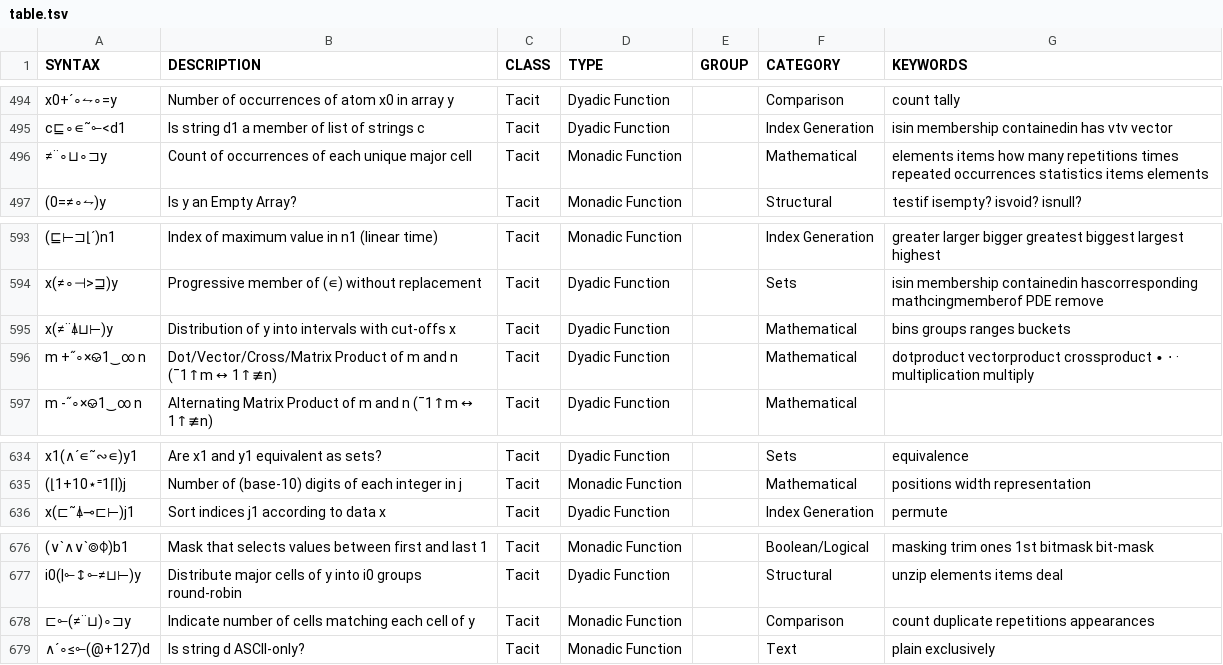
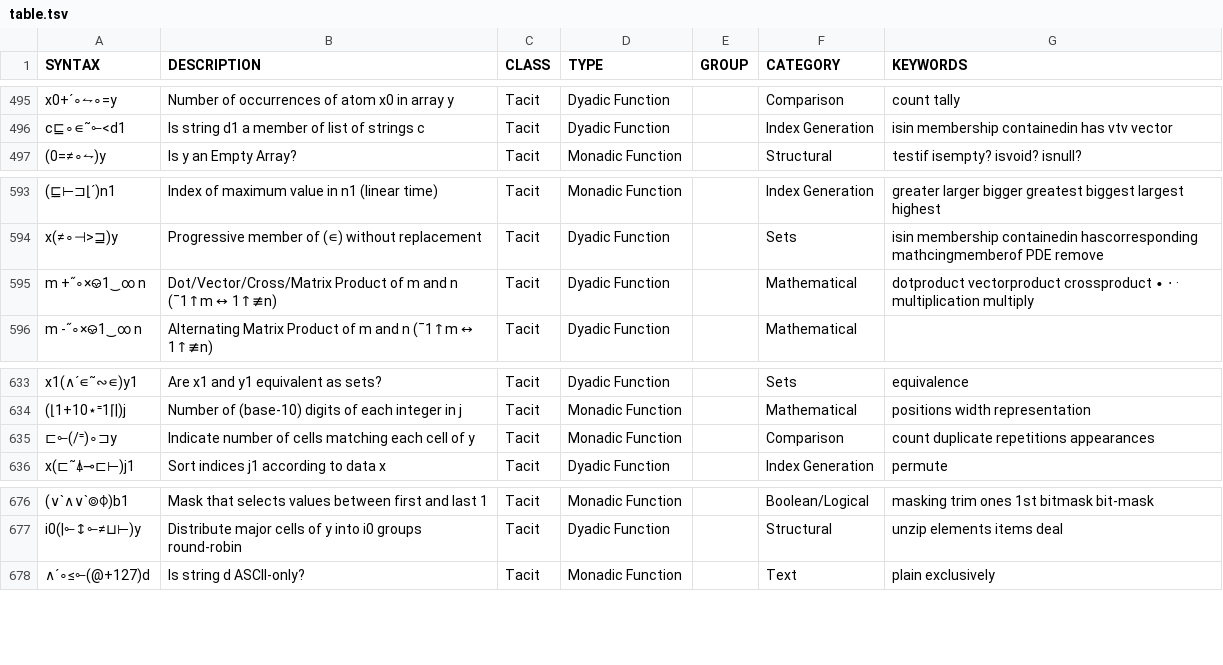
Before and after one commit to mlochbaum/bqncrate, a TSV file: table.tsv, drawn as a sheet; only a part is shown, gaps mark what is left out; removed rows and columns are numbered as before the commit, all else as after; the diff covers the shown part only; the diff names each change by its address in the sheet, - before the commit and + after, or states it on an @@ line.

```diff
--- a/table.tsv
+++ b/table.tsv
-row 496: ≠¨∘⊔∘⊐y | Count of occurrences of each unique major cell | Tacit | Monadic Function |  | Mathematical | elements items how many repetitions times repeated occurrences statistics items elements
-row 595: x(≠¨⍋⊔⊢)y | Distribution of y into intervals with cut-offs x | Tacit | Dyadic Function |  | Mathematical | bins groups ranges buckets
+row 635: ⊏⟜(/⁼)∘⊐y | Indicate number of cells matching each cell of y | Tacit | Monadic Function |  | Comparison | count duplicate repetitions appearances
-row 678: ⊏⟜(≠¨⊔)∘⊐y | Indicate number of cells matching each cell of y | Tacit | Monadic Function |  | Comparison | count duplicate repetitions appearances
```
Also changed, not shown: 5 added rows and 4 removed rows elsewhere in this file.
